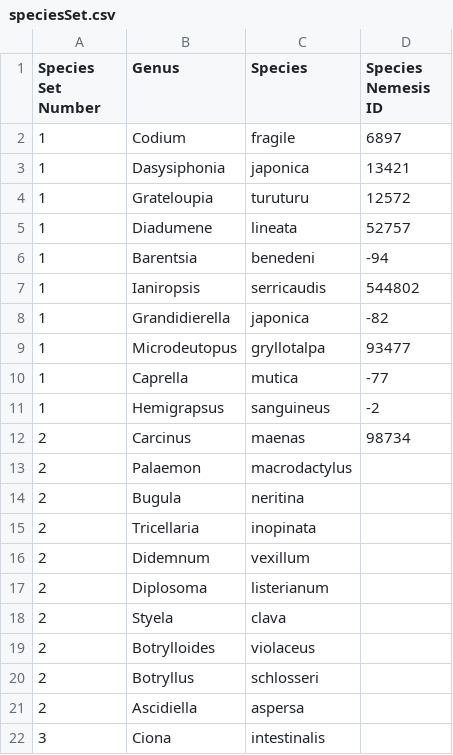
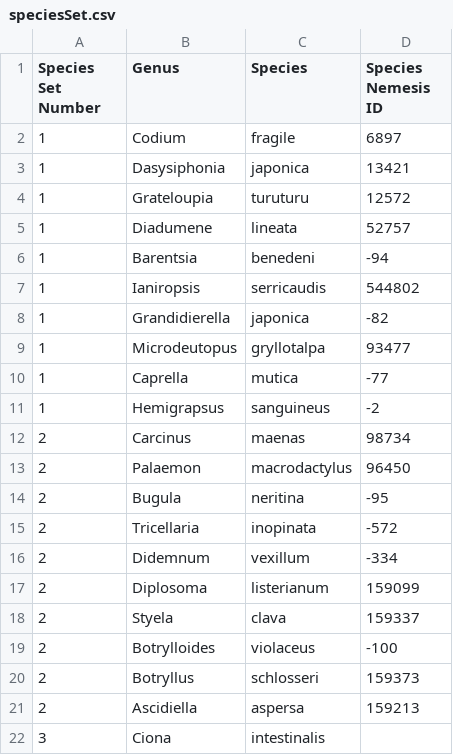
Before and after one commit to Wendyz1116/MarineMap, a CSV file: public/descriptions/speciesSet.csv, drawn as a sheet.

```diff
--- a/public/descriptions/speciesSet.csv
+++ b/public/descriptions/speciesSet.csv
@@ -12,11 +12,11 @@ Species Set Number,Genus,Species,Species Nemesis ID
 2,Carcinus,maenas,98734
-2,Palaemon,macrodactylus,
-2,Bugula,neritina,
-2,Tricellaria,inopinata,
-2,Didemnum,vexillum,
-2,Diplosoma,listerianum,
-2,Styela,clava,
-2,Botrylloides,violaceus,
-2,Botryllus,schlosseri,
-2,Ascidiella,aspersa,
+2,Palaemon,macrodactylus,96450
+2,Bugula,neritina,-95
+2,Tricellaria,inopinata,-572
+2,Didemnum,vexillum,-334
+2,Diplosoma,listerianum,159099
+2,Styela,clava,159337
+2,Botrylloides,violaceus,-100
+2,Botryllus,schlosseri,159373
+2,Ascidiella,aspersa,159213
 3,Ciona,intestinalis,
```
Also changed, not shown: public/descriptions/nemesisSpeciesInfo.csv, 3 other files.
